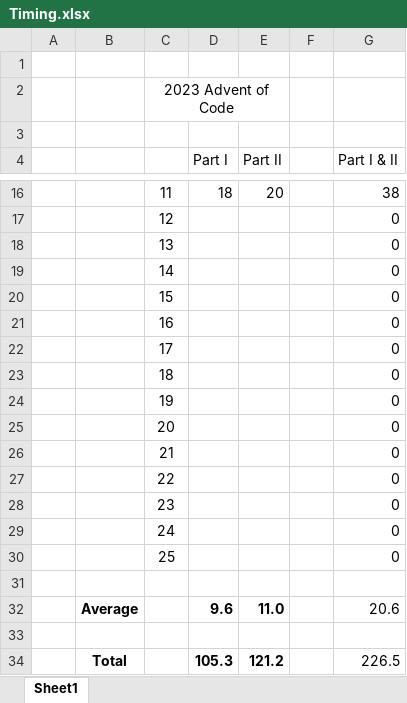
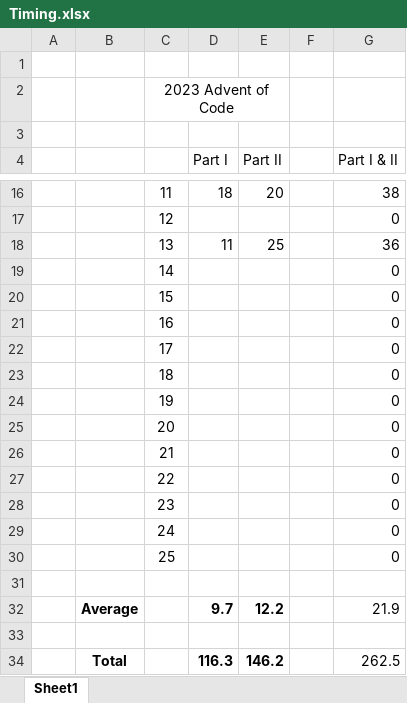
Before and after one commit to MJGPeeters/Advent-of-Code, an Excel workbook: 2023 - Python/Timing.xlsx, sheet Sheet1, drawn as a sheet; only a part is shown, gaps mark what is left out; values as stored, in another font and other column widths than the file's, no borders; charts and pictures not drawn; removed rows and columns are numbered as before the commit, all else as after; the diff names each change by its address in the sheet, - before the commit and + after, or states it on an @@ line.

Commit message:
2023 - Day 13 - Solved parts I and II

```diff
--- a/2023 - Python/Timing.xlsx (sheet Sheet1)
+++ b/2023 - Python/Timing.xlsx (sheet Sheet1)
-D18 (Part I): (empty)
+D18 (Part I): 11
-E18 (Part II): (empty)
+E18 (Part II): 25
-G18 (Part I & II): 0
+G18 (Part I & II): 36
-row 32:  | Average |  | 9.6 | 11.0 |  | 20.6
+row 32:  | Average |  | 9.7 | 12.2 |  | 21.9
-row 34:  | Total |  | 105.3 | 121.2 |  | 226.5
+row 34:  | Total |  | 116.3 | 146.2 |  | 262.5
```
Also changed, not shown: charts or pictures, 3 other files.
